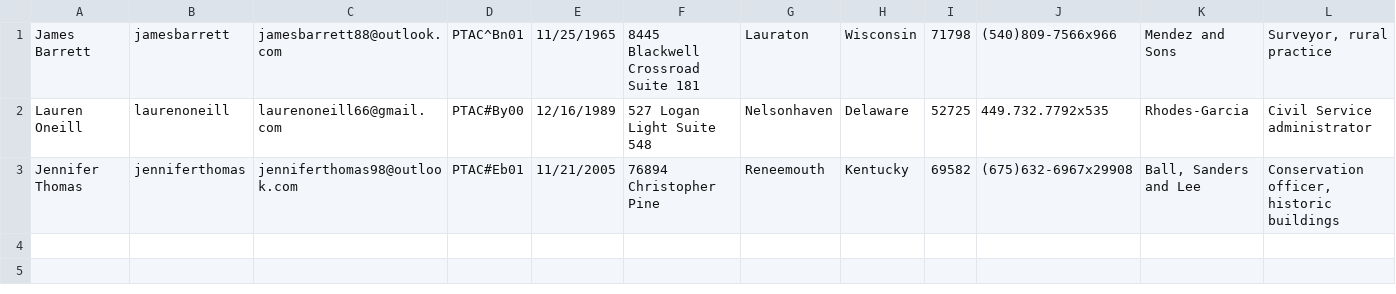
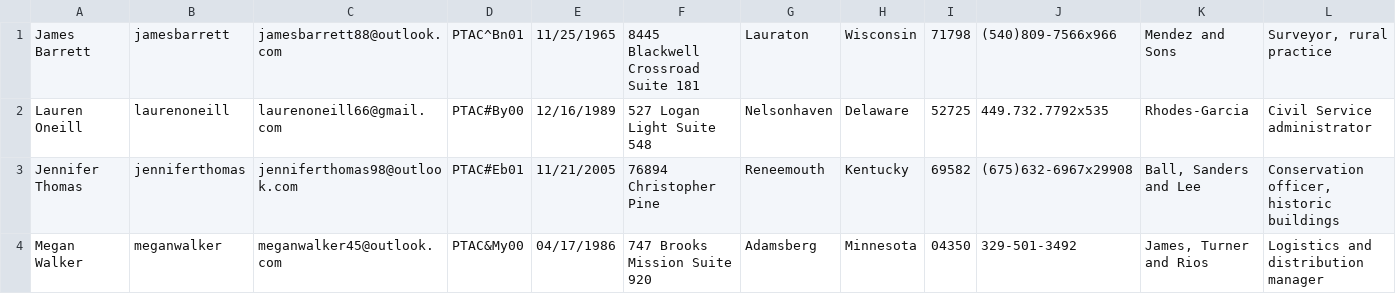
Before and after one commit to Haris-Bin-Ejaz/pinterestAutomation, a CSV file: src/registered_users.csv, drawn as a sheet.

```diff
--- a/src/registered_users.csv
+++ b/src/registered_users.csv
@@ -3 +3,2 @@ Lauren Oneill,laurenoneill,laurenoneill66@gmail.com,PTAC#By00,12/16/1989,527 Log
 Jennifer Thomas,jenniferthomas,jenniferthomas98@outlook.com,PTAC#Eb01,11/21/2005,76894 Christopher Pine,Reneemouth,Kentucky,69582,(675)632-6967x29908,"Ball, Sanders and Lee","Conservation officer, historic buildings"
+Megan Walker,meganwalker,meganwalker45@outlook.com,PTAC&My00,04/17/1986,747 Brooks Mission Suite 920,Adamsberg,Minnesota,04350,329-501-3492,"James, Turner and Rios",Logistics and distribution manager
```
Also changed, not shown: 1 other file.
